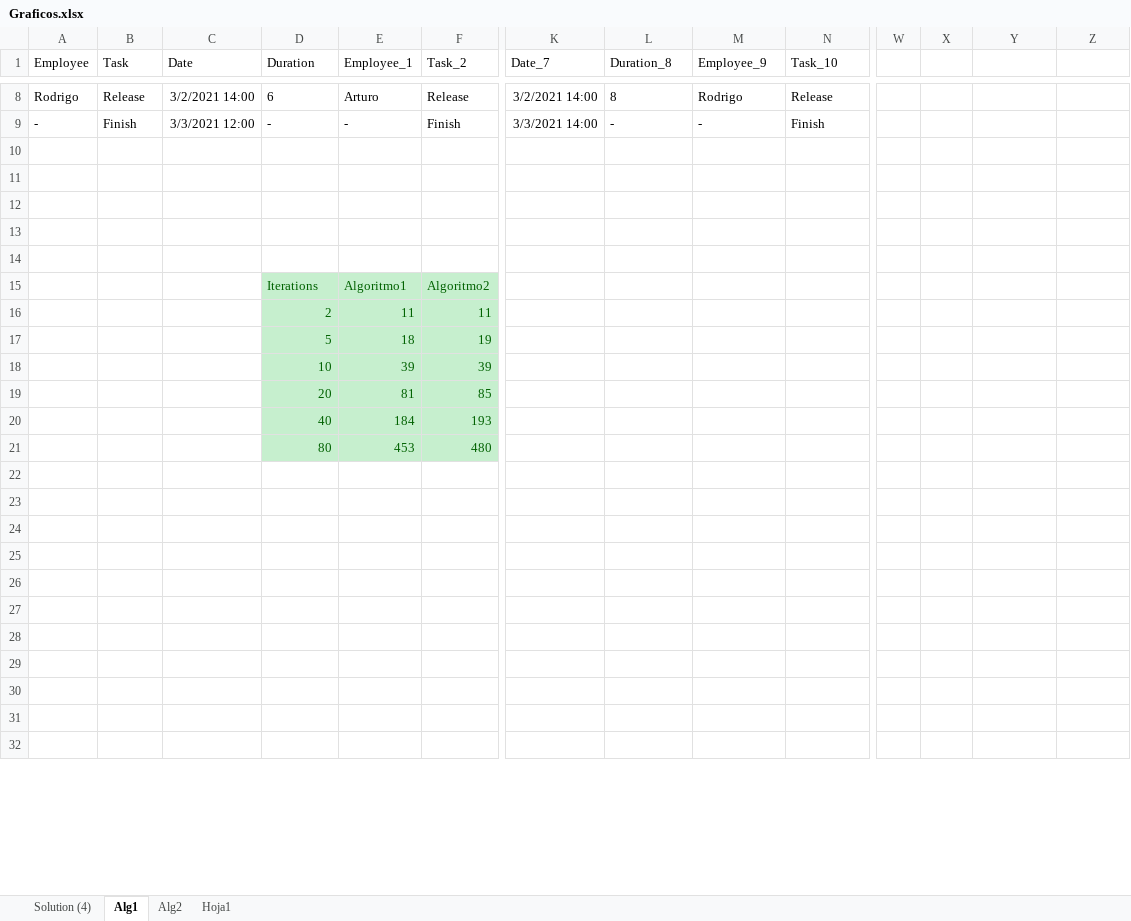
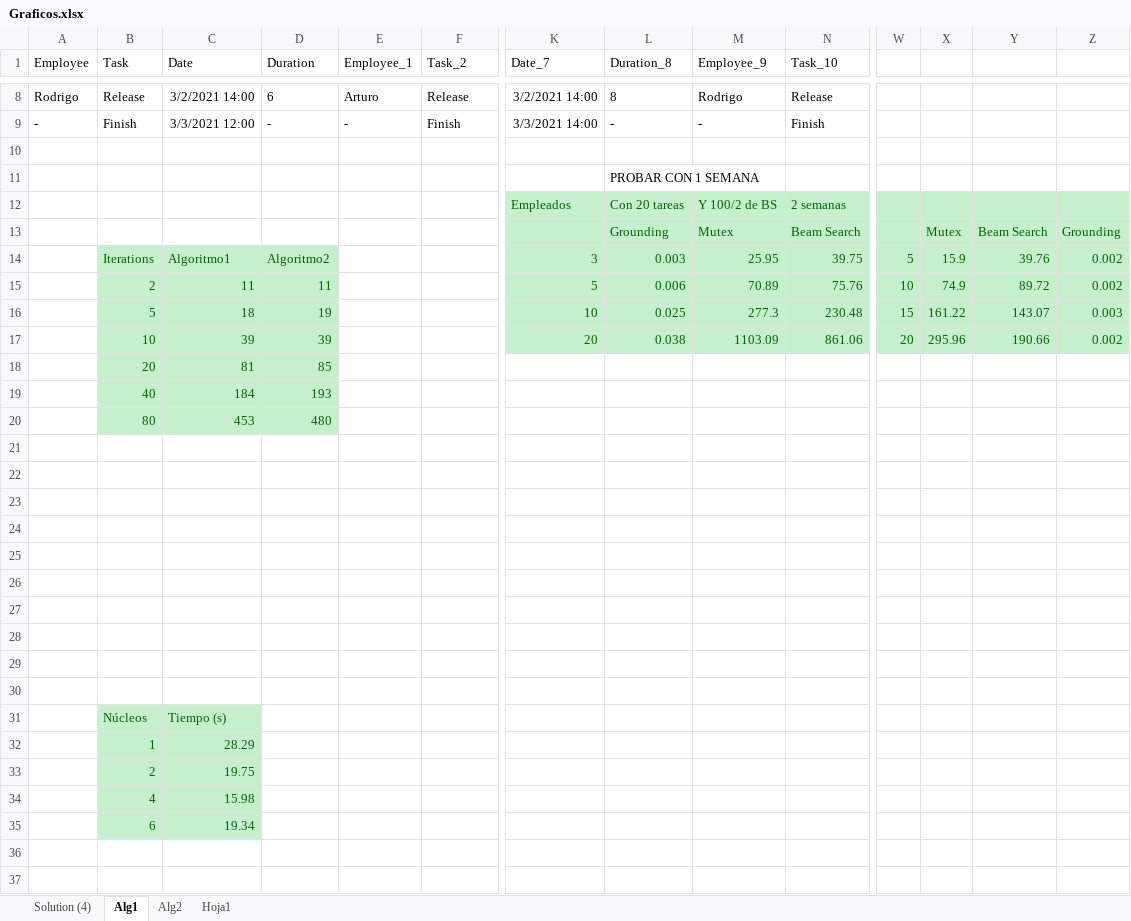
Before and after one commit to DigitalRodri/TFG, an Excel workbook: Concept-0/Graficos.xlsx, sheet Alg1, drawn as a sheet; only a part is shown, gaps mark what is left out; the shorter side is filled out with more unchanged rows; values as stored, in another font and other column widths than the file's, no borders; charts and pictures and table styles not drawn; addresses are those after the commit; rows hold the shown columns only; the diff covers the shown part only; the diff names each change by its address in the sheet, - before the commit and + after, or states it on an @@ line.

Commit message:
Limpiados tests de csv e implmentada estimación de duración de tareas

```diff
--- a/Concept-0/Graficos.xlsx (sheet Alg1)
+++ b/Concept-0/Graficos.xlsx (sheet Alg1)
+row 11:  |  |  |  |  |  |  | PROBAR CON 1 SEMANA
+row 12:  |  |  |  |  |  | Empleados | Con 20 tareas | Y 100/2 de BS | 2 semanas
+row 13:  |  |  |  |  |  |  | Grounding | Mutex | Beam Search |  | Mutex | Beam Search | Grounding
+row 14:  | Iterations | Algoritmo1 | Algoritmo2 |  |  | 3 | 0.003 | 25.95 | 39.75 | 5 | 15.9 | 39.76 | 0.002
+row 15:  | 2 | 11 | 11 |  |  | 5 | 0.006 | 70.89 | 75.76 | 10 | 74.9 | 89.72 | 0.002
+row 16:  | 5 | 18 | 19 |  |  | 10 | 0.025 | 277.3 | 230.48 | 15 | 161.22 | 143.07 | 0.003
+row 17:  | 10 | 39 | 39 |  |  | 20 | 0.038 | 1103.09 | 861.06 | 20 | 295.96 | 190.66 | 0.002
+row 18:  | 20 | 81 | 85
+row 19:  | 40 | 184 | 193
+row 20:  | 80 | 453 | 480
-row 25:  |  |  | Iterations | Algoritmo1 | Algoritmo2
+row 25: (empty)
-D25:F30 fill: #C6EFCE
+D25:F30 fill: none
-row 26:  |  |  | 2 | 11 | 11
+row 26: (empty)
-row 27:  |  |  | 5 | 18 | 19
+row 27: (empty)
-row 28:  |  |  | 10 | 39 | 39
+row 28: (empty)
-row 29:  |  |  | 20 | 81 | 85
+row 29: (empty)
-row 30:  |  |  | 40 | 184 | 193
+row 30: (empty)
+row 31:  | Núcleos | Tiempo (s)
+row 32:  | 1 | 28.29
+row 33:  | 2 | 19.75
+row 34:  | 4 | 15.98
+row 35:  | 6 | 19.34
-row 36:  |  |  | 80 | 453 | 480
+row 36: (empty)
-D36:F36 fill: #C6EFCE
+D36:F36 fill: none
+row 37: (empty)
```
Also changed, not shown: 33 added rows, 10 edited cells and cell formats elsewhere in this sheet, charts or pictures, 35 other files.
